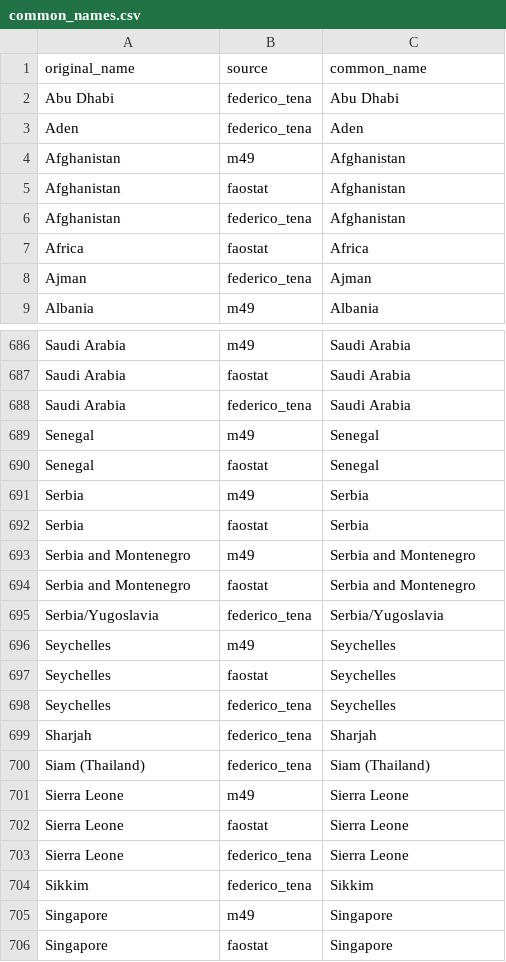
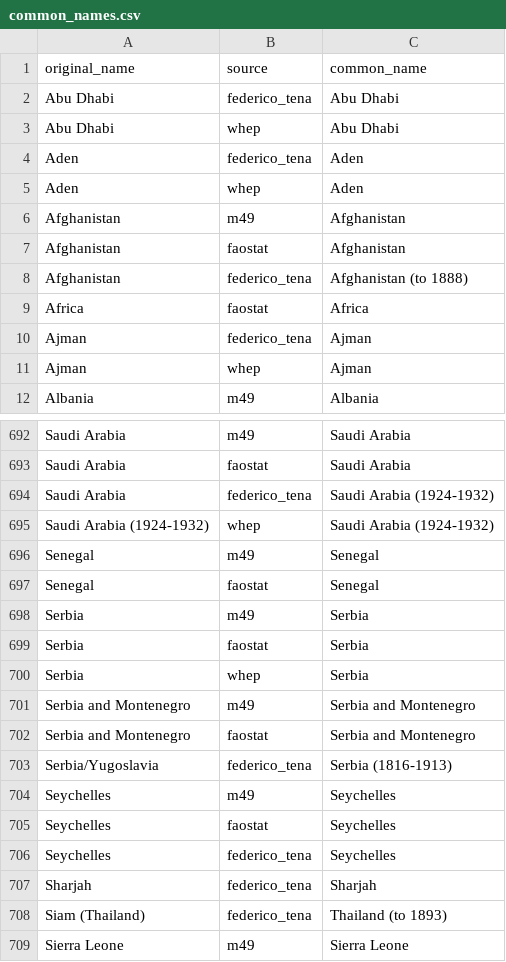
Before and after one commit to eduaguilera/whep, a CSV file: data-raw/polities_inputs/common_names.csv, drawn as a sheet; only a part is shown, gaps mark what is left out; the shorter side is filled out with more unchanged rows; the diff covers the shown part only.

```diff
--- a/data-raw/polities_inputs/common_names.csv
+++ b/data-raw/polities_inputs/common_names.csv
@@ -2,8 +2,11 @@ original_name,source,common_name
 Abu Dhabi,federico_tena,Abu Dhabi
+Abu Dhabi,whep,Abu Dhabi
 Aden,federico_tena,Aden
+Aden,whep,Aden
 Afghanistan,m49,Afghanistan
 Afghanistan,faostat,Afghanistan
-Afghanistan,federico_tena,Afghanistan
+Afghanistan,federico_tena,Afghanistan (to 1888)
 Africa,faostat,Africa
 Ajman,federico_tena,Ajman
+Ajman,whep,Ajman
 Albania,m49,Albania
@@ -687,3 +693,4 @@ Saudi Arabia,m49,Saudi Arabia
 Saudi Arabia,faostat,Saudi Arabia
-Saudi Arabia,federico_tena,Saudi Arabia
+Saudi Arabia,federico_tena,Saudi Arabia (1924-1932)
+Saudi Arabia (1924-1932),whep,Saudi Arabia (1924-1932)
 Senegal,m49,Senegal
@@ -692,5 +699,6 @@ Serbia,m49,Serbia
 Serbia,faostat,Serbia
+Serbia,whep,Serbia
 Serbia and Montenegro,m49,Serbia and Montenegro
 Serbia and Montenegro,faostat,Serbia and Montenegro
-Serbia/Yugoslavia,federico_tena,Serbia/Yugoslavia
+Serbia/Yugoslavia,federico_tena,Serbia (1816-1913)
 Seychelles,m49,Seychelles
@@ -699,3 +707,3 @@ Seychelles,federico_tena,Seychelles
 Sharjah,federico_tena,Sharjah
-Siam (Thailand),federico_tena,Siam (Thailand)
+Siam (Thailand),federico_tena,Thailand (to 1893)
 Sierra Leone,m49,Sierra Leone
```
Also changed, not shown: 7 added rows and 69 edited cells elsewhere in this file, data-raw/polities_inputs/polity_codes.csv, data-raw/polities_inputs/whep_fixes.csv, 1 other file.
